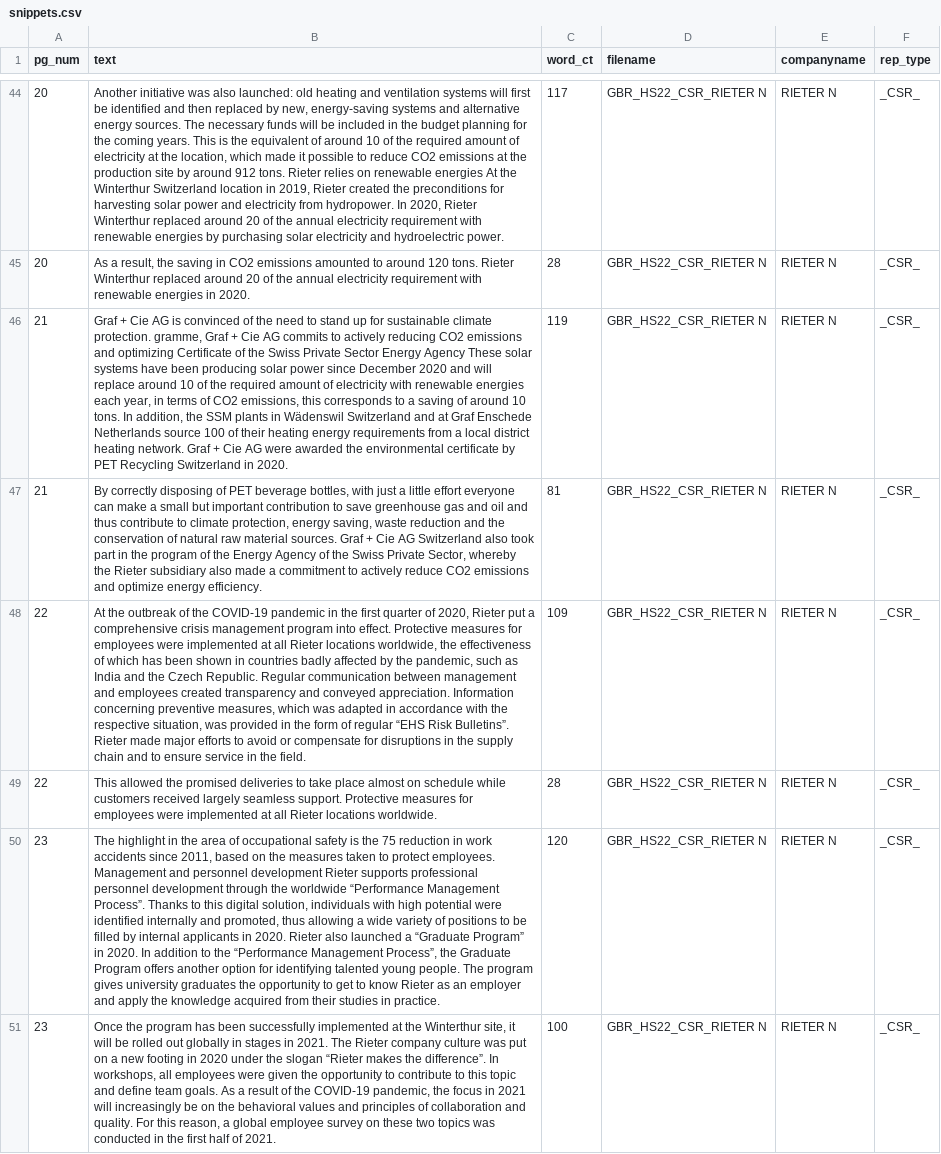
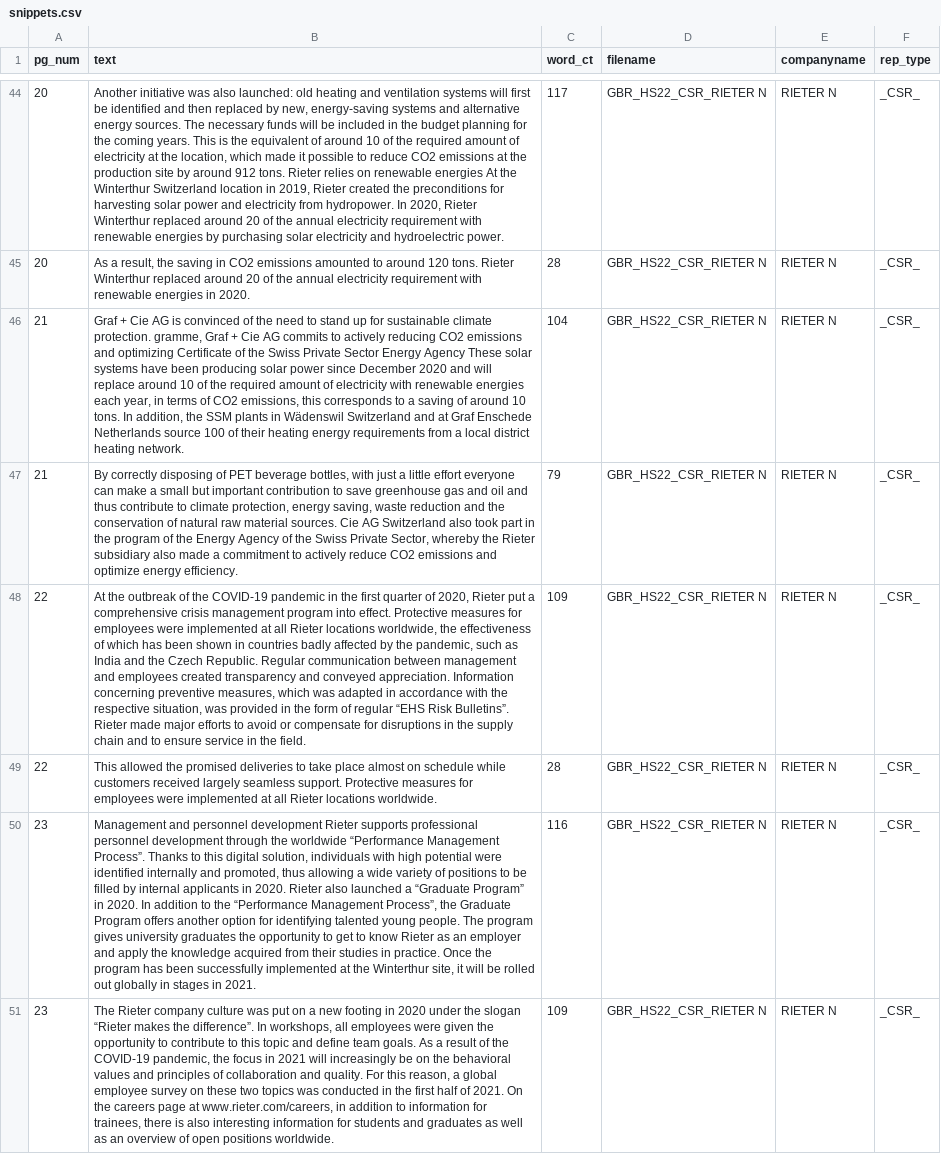
Before and after one commit to aniskafranke/SDG_SpoMo_CD, a CSV file: data/storage/snippets.csv, drawn as a sheet; only a part is shown, gaps mark what is left out; the diff covers the shown part only; the diff names each change by its address in the sheet, - before the commit and + after, or states it on an @@ line.

```diff
--- a/data/storage/snippets.csv
+++ b/data/storage/snippets.csv
-B46 (text): …heating network. Graf + Cie AG were awarded the environmental certificate by PET Recycling Switzerland in 2020.
+B46 (text): …heating network.
-C46 (word_ct): 119
+C46 (word_ct): 104
-B47 (text): …material sources. Graf + Cie AG…
+B47 (text): …material sources. Cie AG…
-C47 (word_ct): 81
+C47 (word_ct): 79
-B50 (text): The highlight in the area of occupational safety is the 75 reduction in work accidents since 2011, based on the measures taken to protect employees. Management and personnel development Rieter supports professional personnel development through the worldwide “Performance Management Process”. Thanks to this digital solution, individuals with high potential were identified internally and promoted, thus allowing a wide variety of positions to be filled by internal applicants in 2020. Rieter also launched a “Graduate Program” in 2020. In addition to the “Performance Management Process”, the Graduate Program offers another option for identifying talented young people. The program gives university graduates the opportunity to get to know Rieter as an employer and apply the knowledge acquired from their studies in practice.
+B50 (text): Management and personnel development Rieter supports professional personnel development through the worldwide “Performance Management Process”. Thanks to this digital solution, individuals with high potential were identified internally and promoted, thus allowing a wide variety of positions to be filled by internal applicants in 2020. Rieter also launched a “Graduate Program” in 2020. In addition to the “Performance Management Process”, the Graduate Program offers another option for identifying talented young people. The program gives university graduates the opportunity to get to know Rieter as an employer and apply the knowledge acquired from their studies in practice. Once the program has been successfully implemented at the Winterthur site, it will be rolled out globally in stages in 2021.
-C50 (word_ct): 120
+C50 (word_ct): 116
-B51 (text): Once the program has been successfully implemented at the Winterthur site, it will be rolled out globally in stages in 2021. The Rieter company culture was put on a new footing in 2020 under the slogan “Rieter makes the difference”. In workshops, all employees were given the opportunity to contribute to this topic and define team goals. As a result of the COVID-19 pandemic, the focus in 2021 will increasingly be on the behavioral values and principles of collaboration and quality. For this reason, a global employee survey on these two topics was conducted in the first half of 2021.
+B51 (text): The Rieter company culture was put on a new footing in 2020 under the slogan “Rieter makes the difference”. In workshops, all employees were given the opportunity to contribute to this topic and define team goals. As a result of the COVID-19 pandemic, the focus in 2021 will increasingly be on the behavioral values and principles of collaboration and quality. For this reason, a global employee survey on these two topics was conducted in the first half of 2021. On the careers page at www.rieter.com/careers, in addition to information for trainees, there is also interesting information for students and graduates as well as an overview of open positions worldwide.
-C51 (word_ct): 100
+C51 (word_ct): 109
```
Also changed, not shown: 17 edited cells elsewhere in this file, data/storage/classified_snippets.csv, 3 other files.
